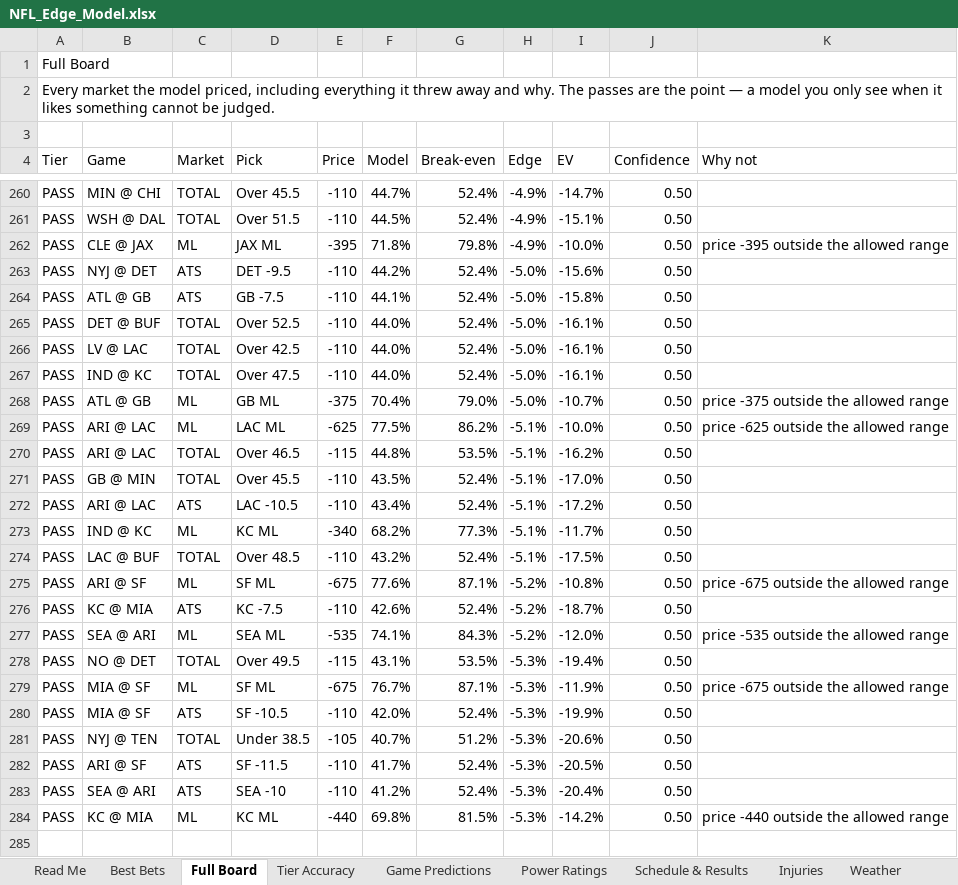
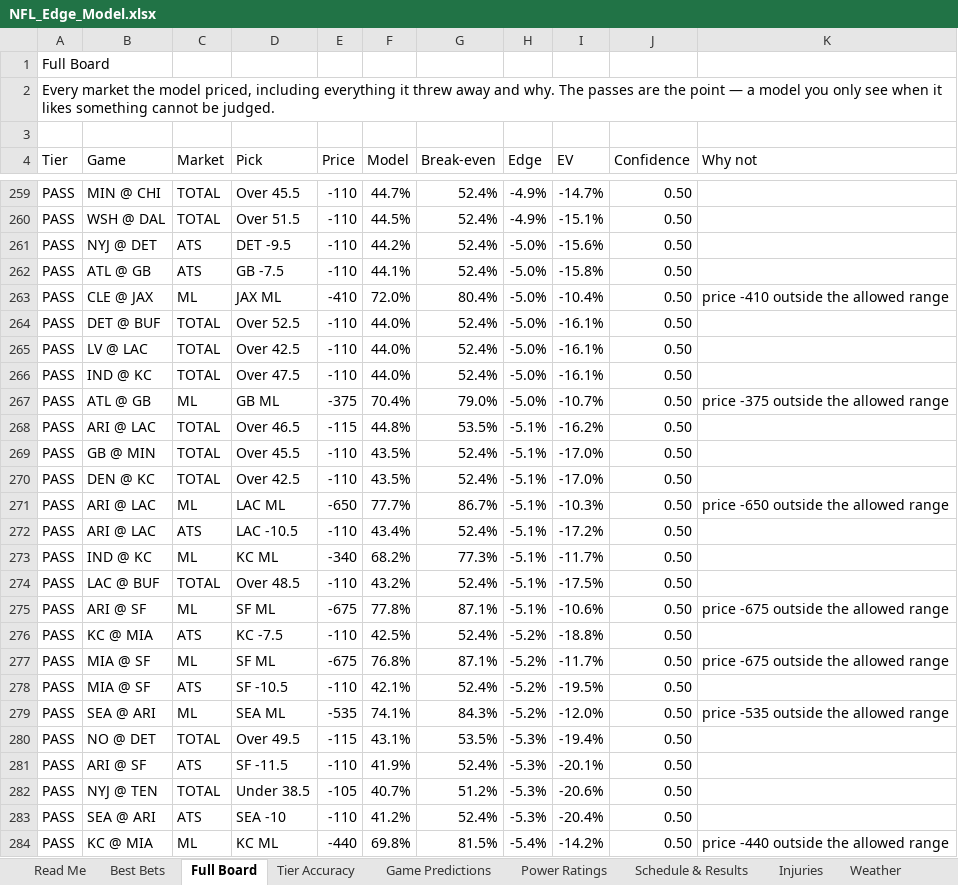
Before and after one commit to CHILLYCHILLY14/nfl-edge, an Excel workbook: NFL_Edge_Model.xlsx, sheet Full Board, drawn as a sheet; only a part is shown, gaps mark what is left out; values as stored, in another font and other column widths than the file's, no cell formats; table styles not drawn; removed rows and columns are numbered as before the commit, all else as after; the diff covers the shown part only; the diff names each change by its address in the sheet, - before the commit and + after, or states it on an @@ line.

```diff
--- a/NFL_Edge_Model.xlsx (sheet Full Board)
+++ b/NFL_Edge_Model.xlsx (sheet Full Board)
-row 262: PASS | CLE @ JAX | ML | JAX ML | -395 | 71.8% | 79.8% | -4.9% | -10.0% | 0.50 | price -395 outside the allowed range
+row 263: PASS | CLE @ JAX | ML | JAX ML | -410 | 72.0% | 80.4% | -5.0% | -10.4% | 0.50 | price -410 outside the allowed range
-row 269: PASS | ARI @ LAC | ML | LAC ML | -625 | 77.5% | 86.2% | -5.1% | -10.0% | 0.50 | price -625 outside the allowed range
+row 270: PASS | DEN @ KC | TOTAL | Over 42.5 | -110 | 43.5% | 52.4% | -5.1% | -17.0% | 0.50
+row 271: PASS | ARI @ LAC | ML | LAC ML | -650 | 77.7% | 86.7% | -5.1% | -10.3% | 0.50 | price -650 outside the allowed range
-F275 (Model): 77.6%
+F275 (Model): 77.8%
-H275 (Edge): -5.2%
+H275 (Edge): -5.1%
-I275 (EV): -10.8%
+I275 (EV): -10.6%
-F276 (Model): 42.6%
+F276 (Model): 42.5%
-I276 (EV): -18.7%
+I276 (EV): -18.8%
+row 277: PASS | MIA @ SF | ML | SF ML | -675 | 76.8% | 87.1% | -5.2% | -11.7% | 0.50 | price -675 outside the allowed range
+row 278: PASS | MIA @ SF | ATS | SF -10.5 | -110 | 42.1% | 52.4% | -5.2% | -19.5% | 0.50
-row 279: PASS | MIA @ SF | ML | SF ML | -675 | 76.7% | 87.1% | -5.3% | -11.9% | 0.50 | price -675 outside the allowed range
-B281 (Game): MIA @ SF
+B281 (Game): ARI @ SF
-D281 (Pick): SF -10.5
+D281 (Pick): SF -11.5
-F281 (Model): 42.0%
+F281 (Model): 41.9%
-I281 (EV): -19.9%
+I281 (EV): -20.1%
-row 282: PASS | ARI @ SF | ATS | SF -11.5 | -110 | 41.7% | 52.4% | -5.3% | -20.5% | 0.50
-H284 (Edge): -5.3%
+H284 (Edge): -5.4%
```
Also changed, not shown: 21 added rows, 22 removed rows and 30 edited cells elsewhere in this sheet, sheet Injuries, sheet Best Bets, sheet Weather, sheet Power Ratings, sheet Schedule & Results, sheet Game Predictions, 2 more sheets, cell formats, 16 other files.
